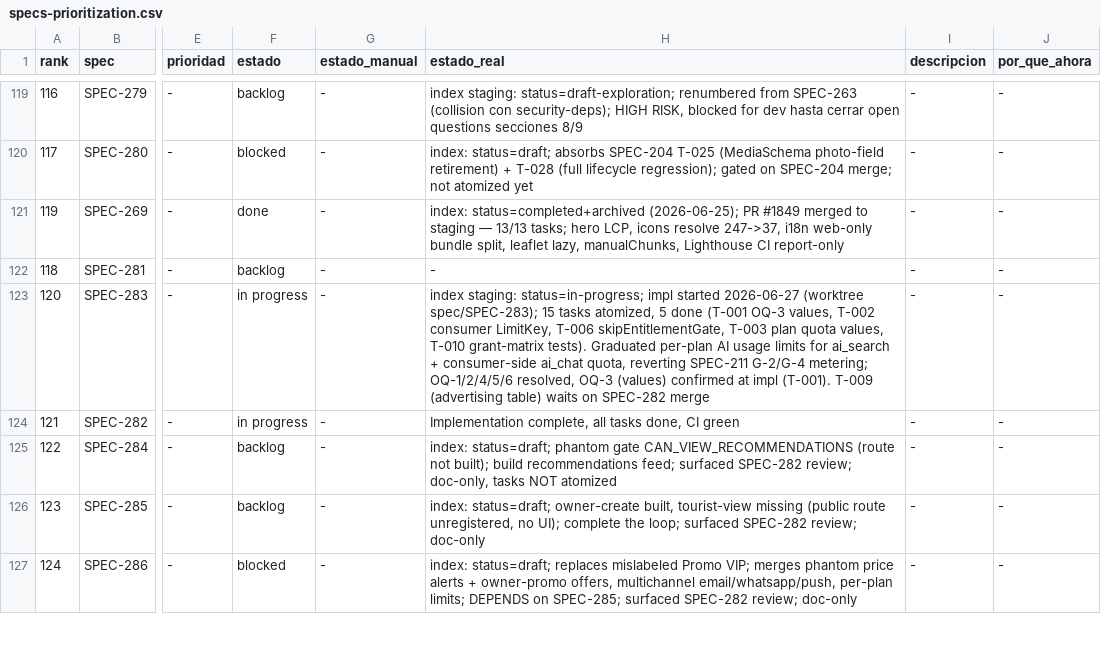
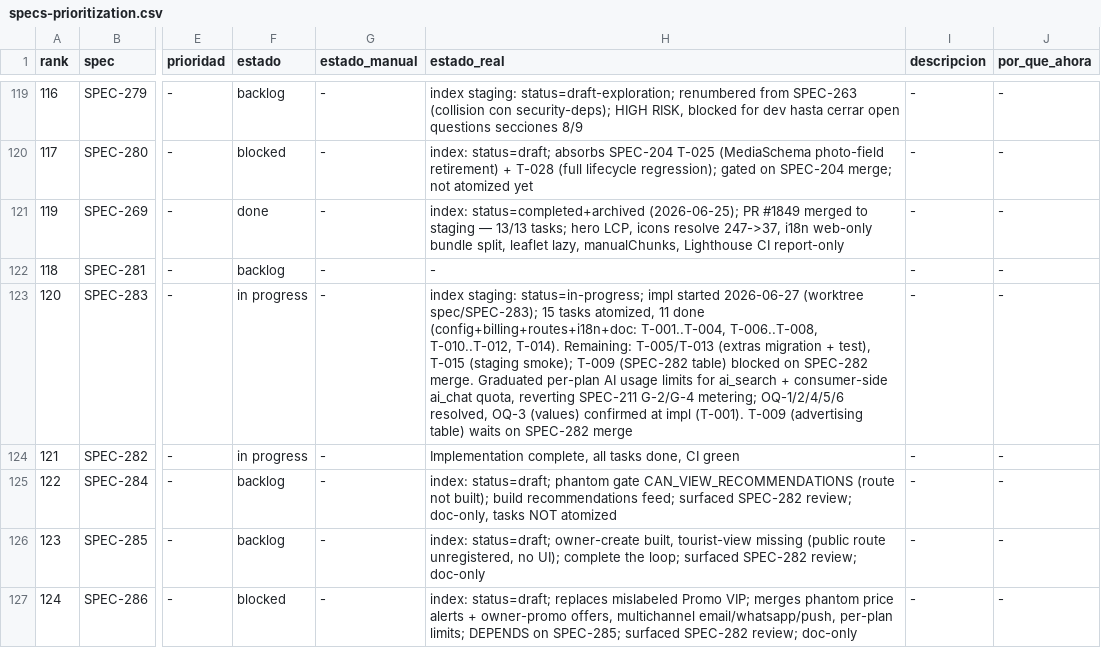
Before and after one commit to qazuor/hospeda, a CSV file: specs-prioritization.csv, drawn as a sheet; only a part is shown, gaps mark what is left out; the diff names each change by its address in the sheet, - before the commit and + after, or states it on an @@ line.

Commit message:
chore(SPEC-283): mark T-004/T-008/T-012/T-014 complete (11/15)

```diff
--- a/specs-prioritization.csv
+++ b/specs-prioritization.csv
-H123 (estado_real): …tasks atomized, 5 done (T-001 OQ-3 values, T-002 consumer LimitKey, T-006 skipEntitlementGate, T-003 plan quota values, T-010 grant-matrix tests). Graduated per-plan…
+H123 (estado_real): …tasks atomized, 11 done (config+billing+routes+i18n+doc: T-001..T-004, T-006..T-008, T-010..T-012, T-014). Remaining: T-005/T-013 (extras migration + test), T-015 (staging smoke); T-009 (SPEC-282 table) blocked on SPEC-282 merge. Graduated per-plan…
```
Also changed, not shown: 2 other files.
